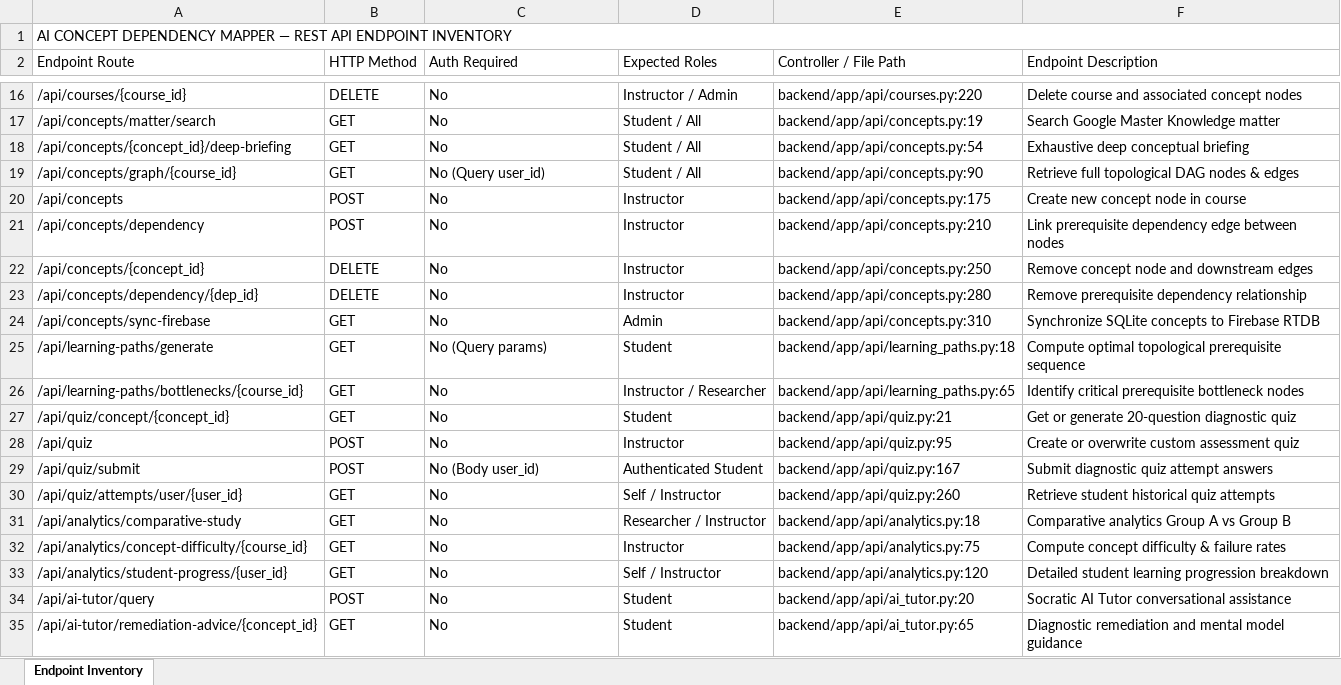
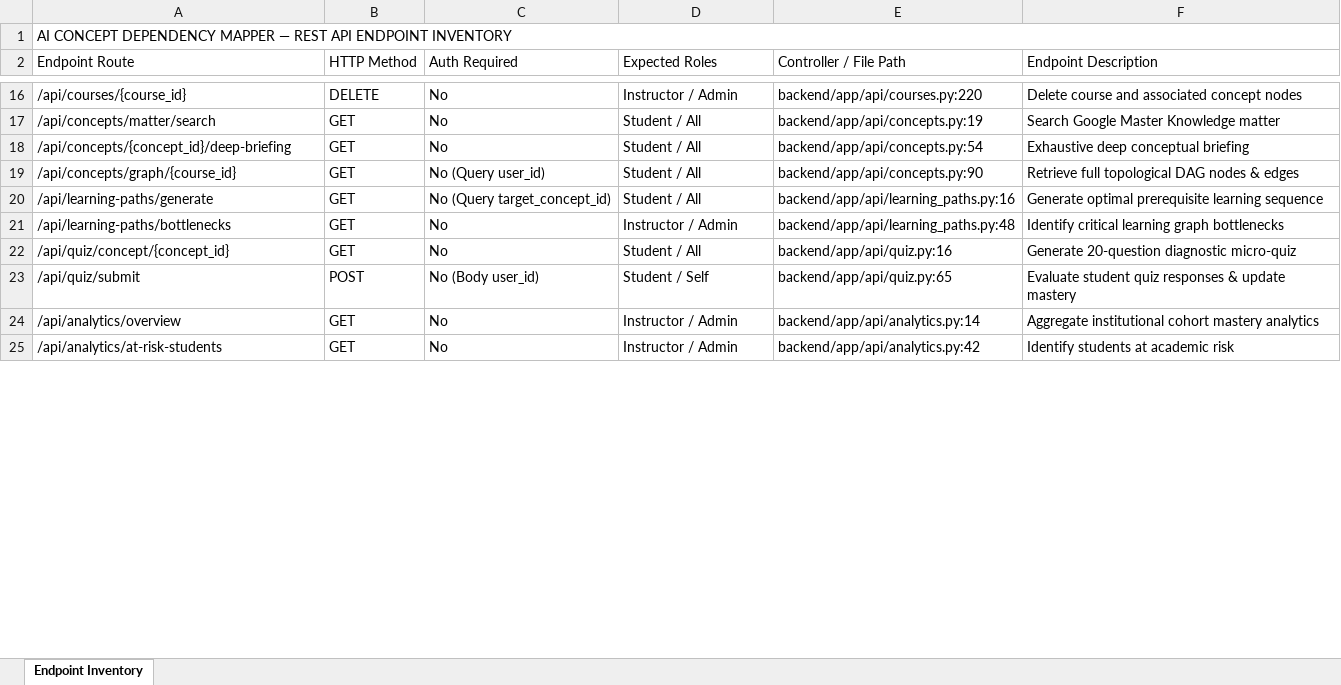
Before and after one commit to Hemasaisiddartha/Concept-dependency-mapper, an Excel workbook: Vulnerability Test Results/endpoint-inventory.xlsx, sheet Endpoint Inventory, drawn as a sheet; only a part is shown, gaps mark what is left out; values as stored, in another font and other column widths than the file's, no cell formats; removed rows and columns are numbered as before the commit, all else as after; the diff covers the shown part only; the diff names each change by its address in the sheet, - before the commit and + after, or states it on an @@ line.

```diff
--- a/Vulnerability Test Results/endpoint-inventory.xlsx (sheet Endpoint Inventory)
+++ b/Vulnerability Test Results/endpoint-inventory.xlsx (sheet Endpoint Inventory)
-row 20: /api/concepts | POST | No | Instructor | backend/app/api/concepts.py:175 | Create new concept node in course
-row 21: /api/concepts/dependency | POST | No | Instructor | backend/app/api/concepts.py:210 | Link prerequisite dependency edge between nodes
-row 22: /api/concepts/{concept_id} | DELETE | No | Instructor | backend/app/api/concepts.py:250 | Remove concept node and downstream edges
-row 23: /api/concepts/dependency/{dep_id} | DELETE | No | Instructor | backend/app/api/concepts.py:280 | Remove prerequisite dependency relationship
-row 24: /api/concepts/sync-firebase | GET | No | Admin | backend/app/api/concepts.py:310 | Synchronize SQLite concepts to Firebase RTDB
-C20 (Auth Required): No (Query params)
+C20 (Auth Required): No (Query target_concept_id)
-D20 (Expected Roles): Student
+D20 (Expected Roles): Student / All
-E20 (Controller / File Path): backend/app/api/learning_paths.py:18
+E20 (Controller / File Path): backend/app/api/learning_paths.py:16
-F20 (Endpoint Description): Compute optimal topological prerequisite sequence
+F20 (Endpoint Description): Generate optimal prerequisite learning sequence
-A21 (Endpoint Route): /api/learning-paths/bottlenecks/{course_id}
+A21 (Endpoint Route): /api/learning-paths/bottlenecks
-D21 (Expected Roles): Instructor / Researcher
+D21 (Expected Roles): Instructor / Admin
-E21 (Controller / File Path): backend/app/api/learning_paths.py:65
+E21 (Controller / File Path): backend/app/api/learning_paths.py:48
-F21 (Endpoint Description): Identify critical prerequisite bottleneck nodes
+F21 (Endpoint Description): Identify critical learning graph bottlenecks
-D22 (Expected Roles): Student
+D22 (Expected Roles): Student / All
-E22 (Controller / File Path): backend/app/api/quiz.py:21
+E22 (Controller / File Path): backend/app/api/quiz.py:16
-F22 (Endpoint Description): Get or generate 20-question diagnostic quiz
+F22 (Endpoint Description): Generate 20-question diagnostic micro-quiz
-row 28: /api/quiz | POST | No | Instructor | backend/app/api/quiz.py:95 | Create or overwrite custom assessment quiz
-D23 (Expected Roles): Authenticated Student
+D23 (Expected Roles): Student / Self
-E23 (Controller / File Path): backend/app/api/quiz.py:167
+E23 (Controller / File Path): backend/app/api/quiz.py:65
-F23 (Endpoint Description): Submit diagnostic quiz attempt answers
+F23 (Endpoint Description): Evaluate student quiz responses & update mastery
-row 30: /api/quiz/attempts/user/{user_id} | GET | No | Self / Instructor | backend/app/api/quiz.py:260 | Retrieve student historical quiz attempts
-A24 (Endpoint Route): /api/analytics/comparative-study
+A24 (Endpoint Route): /api/analytics/overview
-D24 (Expected Roles): Researcher / Instructor
+D24 (Expected Roles): Instructor / Admin
-E24 (Controller / File Path): backend/app/api/analytics.py:18
+E24 (Controller / File Path): backend/app/api/analytics.py:14
-F24 (Endpoint Description): Comparative analytics Group A vs Group B
+F24 (Endpoint Description): Aggregate institutional cohort mastery analytics
-row 32: /api/analytics/concept-difficulty/{course_id} | GET | No | Instructor | backend/app/api/analytics.py:75 | Compute concept difficulty & failure rates
-A25 (Endpoint Route): /api/analytics/student-progress/{user_id}
+A25 (Endpoint Route): /api/analytics/at-risk-students
-D25 (Expected Roles): Self / Instructor
+D25 (Expected Roles): Instructor / Admin
-E25 (Controller / File Path): backend/app/api/analytics.py:120
+E25 (Controller / File Path): backend/app/api/analytics.py:42
-F25 (Endpoint Description): Detailed student learning progression breakdown
+F25 (Endpoint Description): Identify students at academic risk
-row 34: /api/ai-tutor/query | POST | No | Student | backend/app/api/ai_tutor.py:20 | Socratic AI Tutor conversational assistance
-row 35: /api/ai-tutor/remediation-advice/{concept_id} | GET | No | Student | backend/app/api/ai_tutor.py:65 | Diagnostic remediation and mental model guidance
```
Also changed, not shown: 1 added row and 3 edited cells elsewhere in this sheet, cell formats, Vulnerability Test Results/findings.xlsx, 6 other files.
